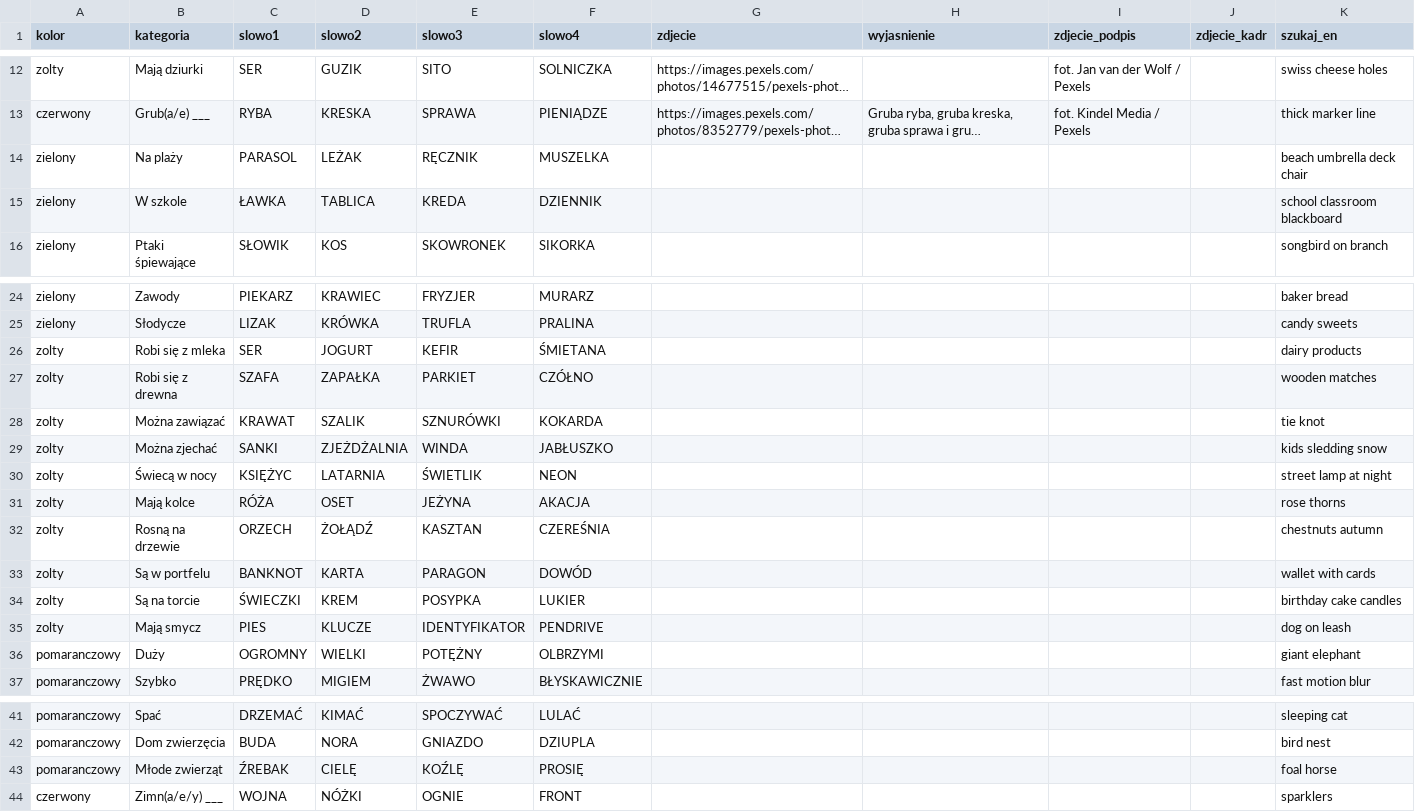
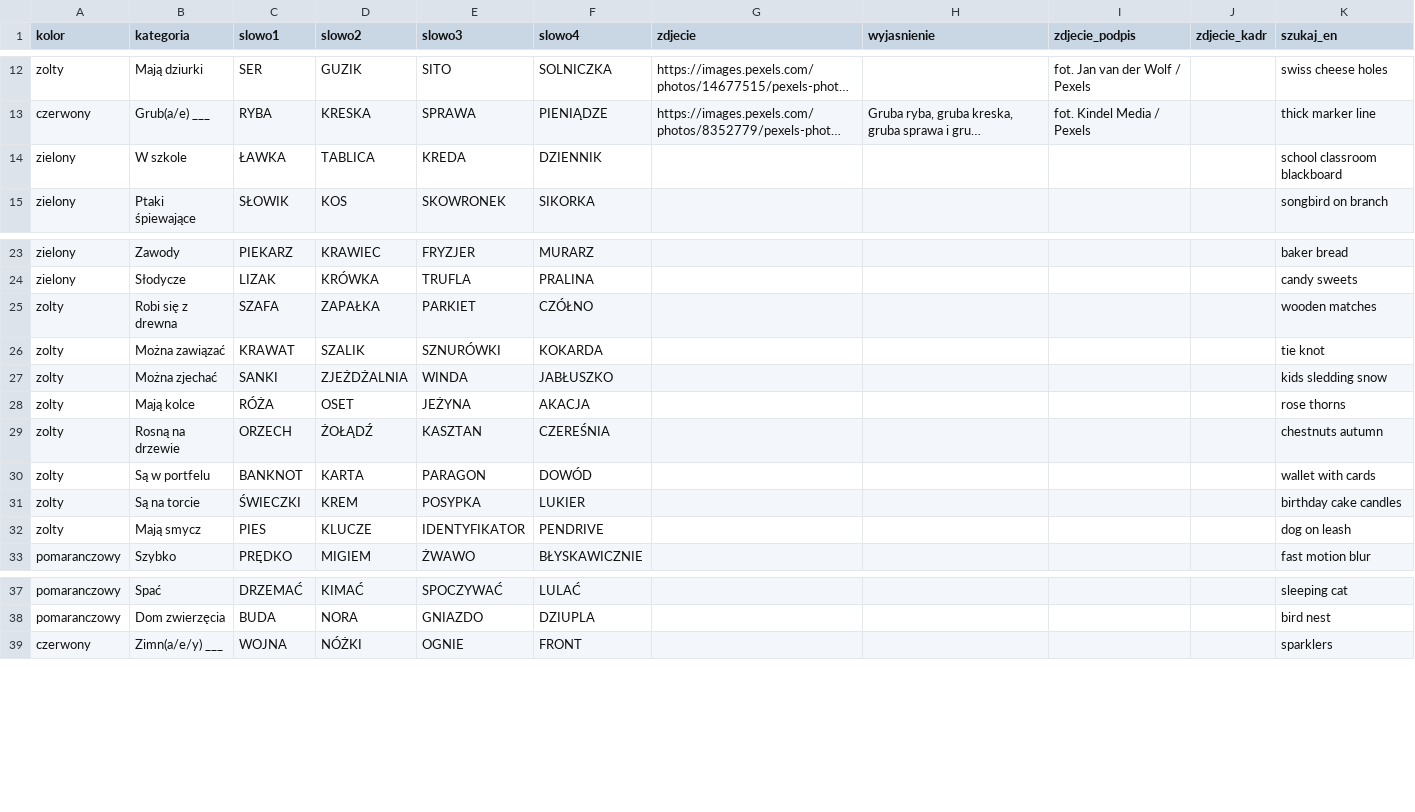
Before and after one commit to cinas99/czworki, a CSV file: zapas.csv, drawn as a sheet; only a part is shown, gaps mark what is left out; long unchanged cells end in …; the diff names each change by its address in the sheet, - before the commit and + after, or states it on an @@ line.

```diff
--- a/zapas.csv
+++ b/zapas.csv
-row 14: zielony | Na plaży | PARASOL | LEŻAK | RĘCZNIK | MUSZELKA |  |  |  |  | beach umbrella deck chair
-row 26: zolty | Robi się z mleka | SER | JOGURT | KEFIR | ŚMIETANA |  |  |  |  | dairy products
-row 30: zolty | Świecą w nocy | KSIĘŻYC | LATARNIA | ŚWIETLIK | NEON |  |  |  |  | street lamp at night
-row 36: pomaranczowy | Duży | OGROMNY | WIELKI | POTĘŻNY | OLBRZYMI |  |  |  |  | giant elephant
-row 43: pomaranczowy | Młode zwierząt | ŹREBAK | CIELĘ | KOŹLĘ | PROSIĘ |  |  |  |  | foal horse
```
Also changed, not shown: zagadki.csv.
